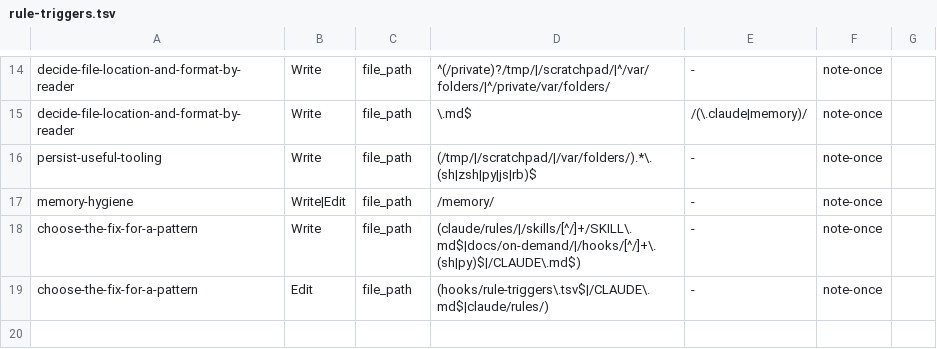
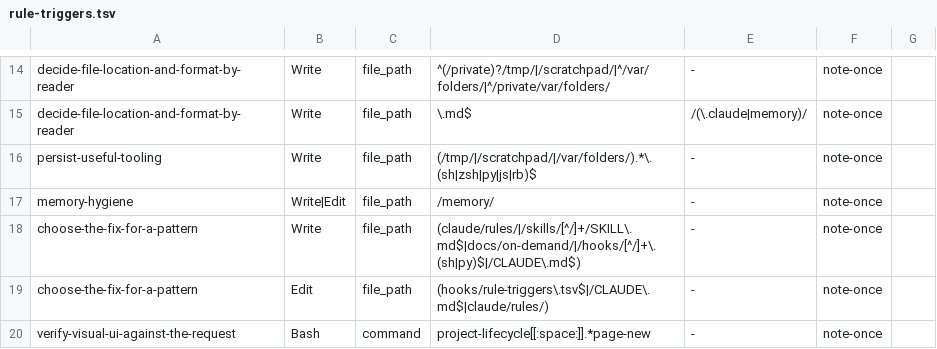
Before and after one commit to mrtysn/agents-shared, a TSV file: hooks/rule-triggers.tsv, drawn as a sheet; only a part is shown, gaps mark what is left out; the diff names each change by its address in the sheet, - before the commit and + after, or states it on an @@ line.

Commit message:
show the visual-ui rule the first time a session runs page-new

```diff
--- a/hooks/rule-triggers.tsv
+++ b/hooks/rule-triggers.tsv
+row 20: verify-visual-ui-against-the-request | Bash | command | project-lifecycle[[:space:]].*page-new | - | note-once
```
Also changed, not shown: 2 other files.
